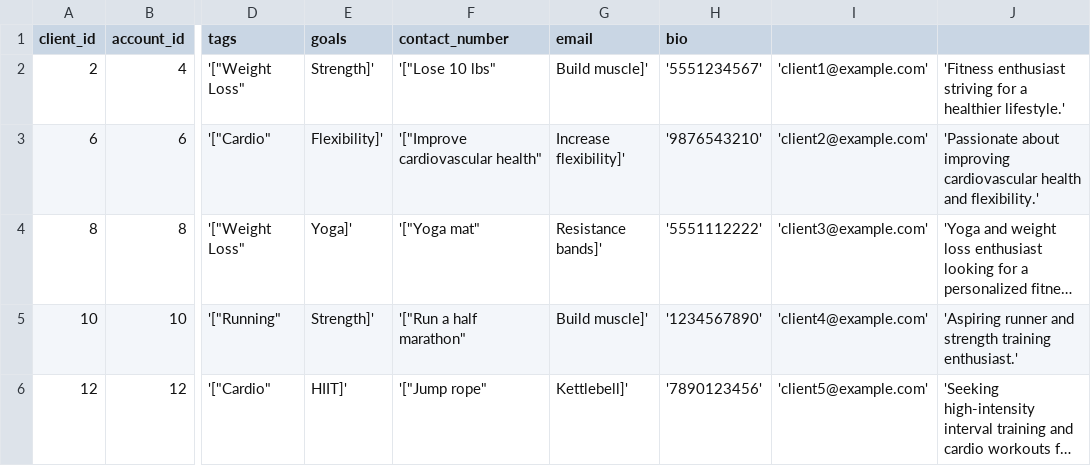
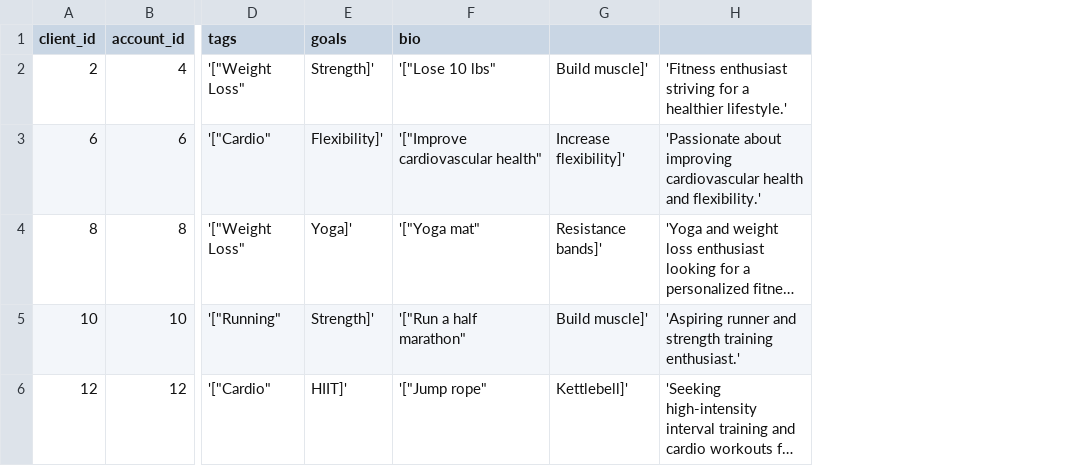
Before and after one commit to ChrisWong808/MoveMore, a CSV file: Backend/database/data/clients.csv, drawn as a sheet; only a part is shown, gaps mark what is left out; long unchanged cells end in …; the diff names each change by its address in the sheet, - before the commit and + after, or states it on an @@ line.

```diff
--- a/Backend/database/data/clients.csv
+++ b/Backend/database/data/clients.csv
-column H (bio), rows 2-6: '5551234567' | '9876543210' | '5551112222' | '1234567890' | '7890123456'
-column I, rows 2-6: 'client1@example.com' | 'client2@example.com' | 'client3@example.com' | 'client4@example.com' | 'client5@example.com'
-F1: contact_number
+F1: bio
-G1: email
+G1: (empty)
```
Also changed, not shown: Backend/database/data/accounts.csv, 1 other file.
